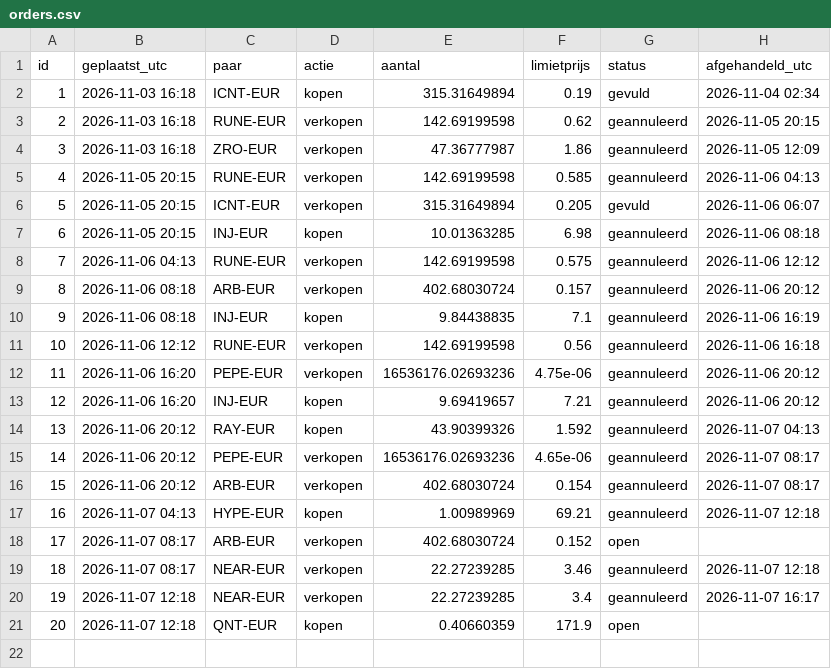
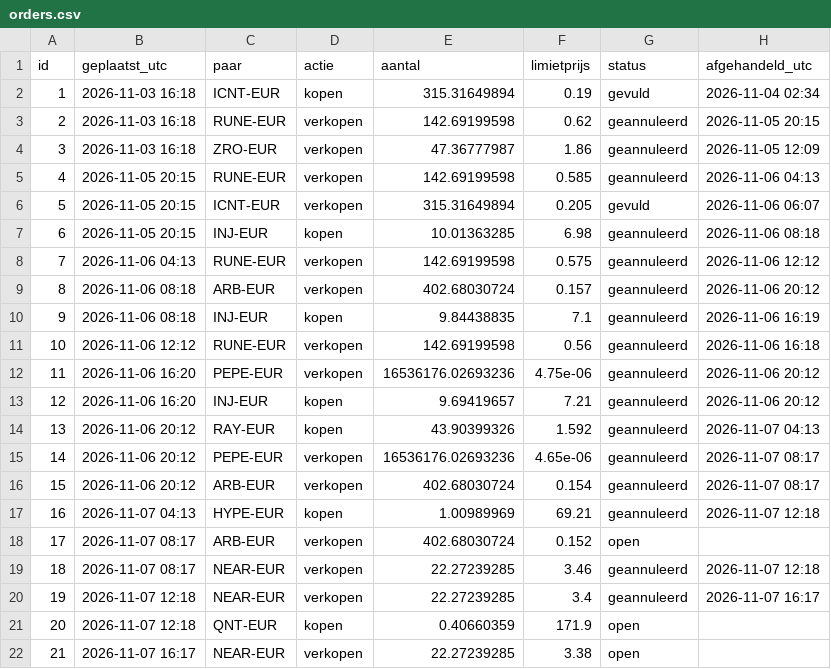
Before and after one commit to BoazAI/Solo-trading, a CSV file: orders.csv, drawn as a sheet.

Commit message:
order 21: limit verkopen NEAR-EUR 22.27239285 @ 3.38

```diff
--- a/orders.csv
+++ b/orders.csv
@@ -21 +21,2 @@ id,geplaatst_utc,paar,actie,aantal,limietprijs,status,afgehandeld_utc
 20,2026-11-07 12:18,QNT-EUR,kopen,0.40660359,171.9,open,
+21,2026-11-07 16:17,NEAR-EUR,verkopen,22.27239285,3.38,open,
```
